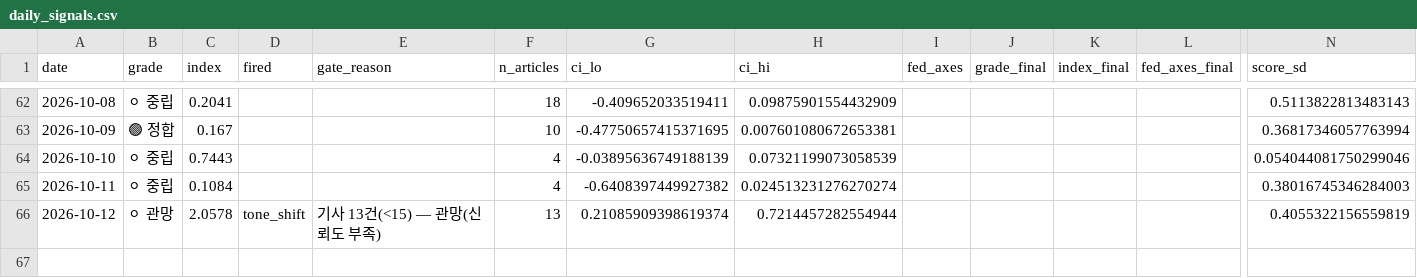
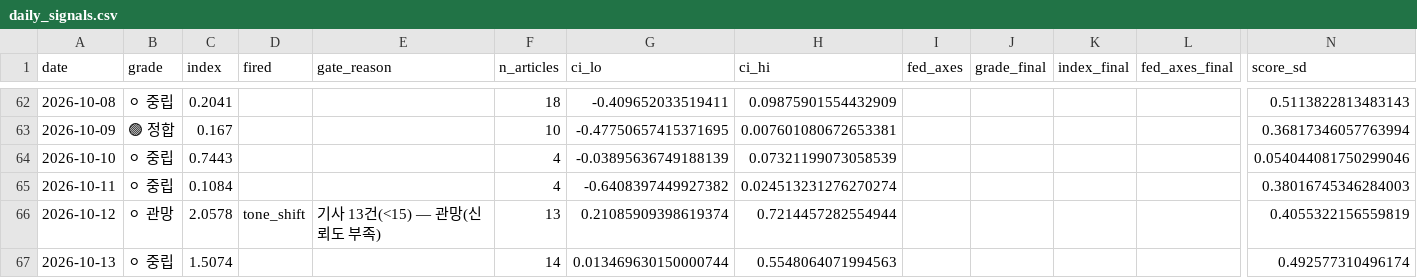
Before and after one commit to 2026-AICP/fomc-sentiment-agents, a CSV file: outputs/daily_signals.csv, drawn as a sheet; only a part is shown, gaps mark what is left out; rows hold the shown columns only; the diff names each change by its address in the sheet, - before the commit and + after, or states it on an @@ line.

```diff
--- a/outputs/daily_signals.csv
+++ b/outputs/daily_signals.csv
+row 67: 2026-10-13 | ⚪ 중립 | 1.5074 |  |  | 14 | 0.013469630150000744 | 0.5548064071994563 |  |  |  |  | 0.492577310496174
```
Also changed, not shown: outputs/daily_headline.csv, outputs/news_index_live.csv, 11 other files.
